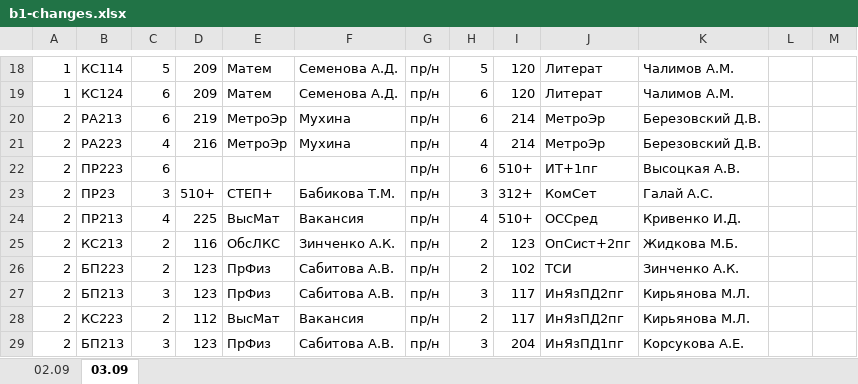
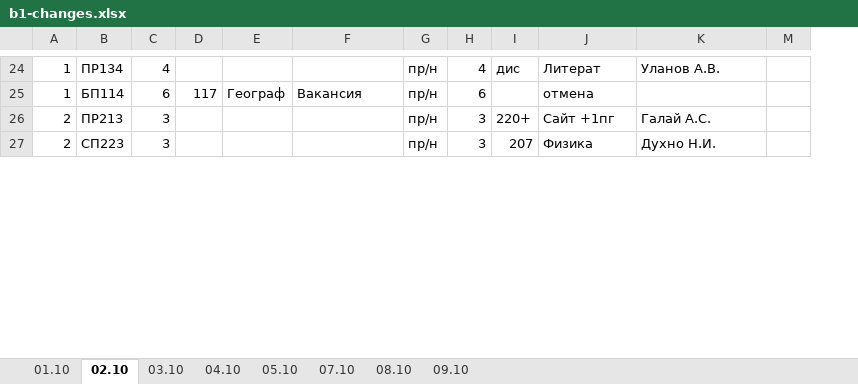
Before and after one commit to TaigoDev/OAT, an Excel workbook: OMAVIAT/Resources/schedule/b1-changes.xlsx, sheet 02.10, drawn as a sheet; only a part is shown, gaps mark what is left out; values as stored, in another font and other column widths than the file's, no cell formats; removed rows and columns are numbered as before the commit, all else as after; rows hold the shown columns only; the diff covers the shown part only; the diff names each change by its address in the sheet, - before the commit and + after, or states it on an @@ line.

```diff
--- a/OMAVIAT/Resources/schedule/b1-changes.xlsx (sheet 02.10)
+++ b/OMAVIAT/Resources/schedule/b1-changes.xlsx (sheet 02.10)
-sheet tab: 02.09
+sheet tab: 01.10
-sheet tab: 03.09
+sheet tab: 02.10
+sheet tab: 03.10
+sheet tab: 04.10
+sheet tab: 05.10
+sheet tab: 07.10
+sheet tab: 08.10
+sheet tab: 09.10
-column E, rows 18-19: Матем | Матем; row 23: СТЕП+; row 27: ПрФиз
+column E, row 25: Географ
@@ column L hidden, empty @@
-B24: КС114
+B24: ПР134
-C24: 5
+C24: 4
-D24: 209
+D24: (empty)
-F24: Семенова А.Д.
+F24: (empty)
-H24: 5
+H24: 4
-I24: 120
+I24: дис
-K24: Чалимов А.М.
+K24: Уланов А.В.
-B25: КС124
+B25: БП114
-D25: 209
+D25: 117
-F25: Семенова А.Д.
+F25: Вакансия
-I25: 120
+I25: (empty)
-J25: Литерат
+J25: отмена
-K25: Чалимов А.М.
+K25: (empty)
-row 20: 2 | РА213 | 6 | 219 | МетроЭр | Мухина | пр/н | 6 | 214 | МетроЭр | Березовский Д.В.
-row 21: 2 | РА223 | 4 | 216 | МетроЭр | Мухина | пр/н | 4 | 214 | МетроЭр | Березовский Д.В.
-row 22: 2 | ПР223 | 6 |  |  |  | пр/н | 6 | 510+ | ИТ+1пг | Высоцкая А.В.
-B26: ПР23
+B26: ПР213
-D26: 510+
+D26: (empty)
-F26: Бабикова Т.М.
+F26: (empty)
-I26: 312+
+I26: 220+
-J26: КомСет
+J26: Сайт +1пг
-row 24: 2 | ПР213 | 4 | 225 | ВысМат | Вакансия | пр/н | 4 | 510+ | ОССред | Кривенко И.Д.
-row 25: 2 | КС213 | 2 | 116 | ОбсЛКС | Зинченко А.К. | пр/н | 2 | 123 | ОпСист+2пг | Жидкова М.Б.
-row 26: 2 | БП223 | 2 | 123 | ПрФиз | Сабитова А.В. | пр/н | 2 | 102 | ТСИ | Зинченко А.К.
-B27: БП213
+B27: СП223
-D27: 123
+D27: (empty)
-F27: Сабитова А.В.
+F27: (empty)
-I27: 117
+I27: 207
-J27: ИнЯзПД2пг
+J27: Физика
-K27: Кирьянова М.Л.
+K27: Духно Н.И.
-row 28: 2 | КС223 | 2 | 112 | ВысМат | Вакансия | пр/н | 2 | 117 | ИнЯзПД2пг | Кирьянова М.Л.
-row 29: 2 | БП213 | 3 | 123 | ПрФиз | Сабитова А.В. | пр/н | 3 | 204 | ИнЯзПД1пг | Корсукова А.Е.
```
Also changed, not shown: 23 added rows, 15 removed rows and 149 edited cells elsewhere in this sheet, sheet 01.10, cell formats, hidden cells, OMAVIAT/Resources/schedule/AcademicLoadDatabase.xlsx, OMAVIAT/Resources/schedule/b2-changes.xlsx, 29 other files.
